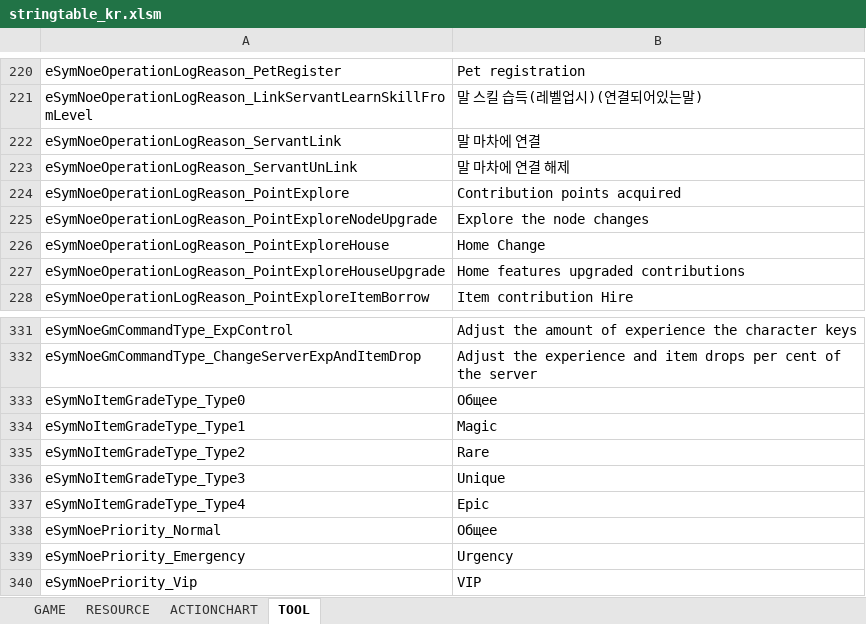
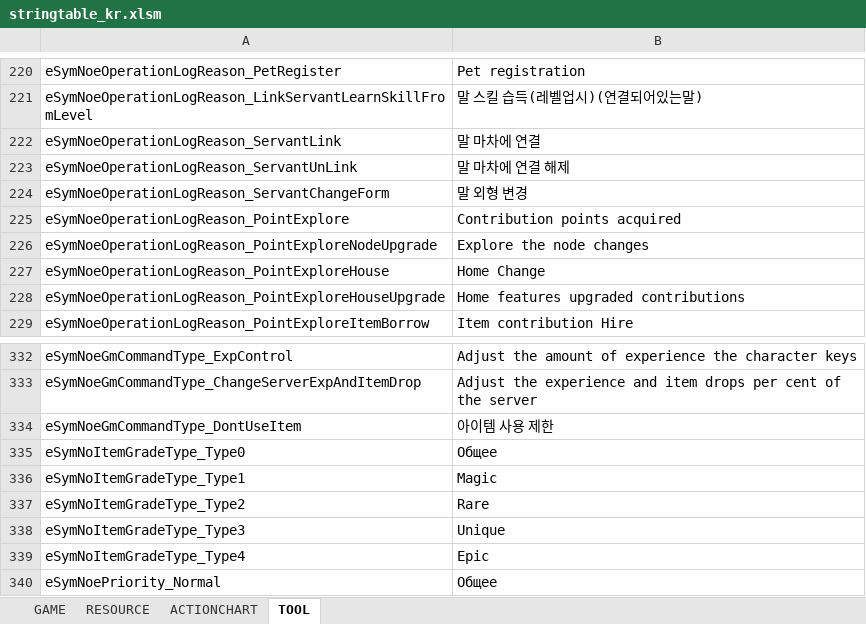
Before and after one commit to Lykii22/BDORUS, an Excel workbook: prestringtable/kr/stringtable_kr.xlsm, sheet TOOL, drawn as a sheet; only a part is shown, gaps mark what is left out; the shorter side is filled out with more unchanged rows; values as stored, in another font and other column widths than the file's, no borders; the diff names each change by its address in the sheet, - before the commit and + after, or states it on an @@ line.

```diff
--- a/prestringtable/kr/stringtable_kr.xlsm (sheet TOOL)
+++ b/prestringtable/kr/stringtable_kr.xlsm (sheet TOOL)
+row 224: eSymNoeOperationLogReason_ServantChangeForm | 말 외형 변경
+row 334: eSymNoeGmCommandType_DontUseItem | 아이템 사용 제한
```
Also changed, not shown: sheet GAME, sheet RESOURCE, prestringtable/kr/stringtable_cutscene_kr.xlsm, prestringtable/kr/symbolnostringtable_kr.xlsm, 4 other files.
